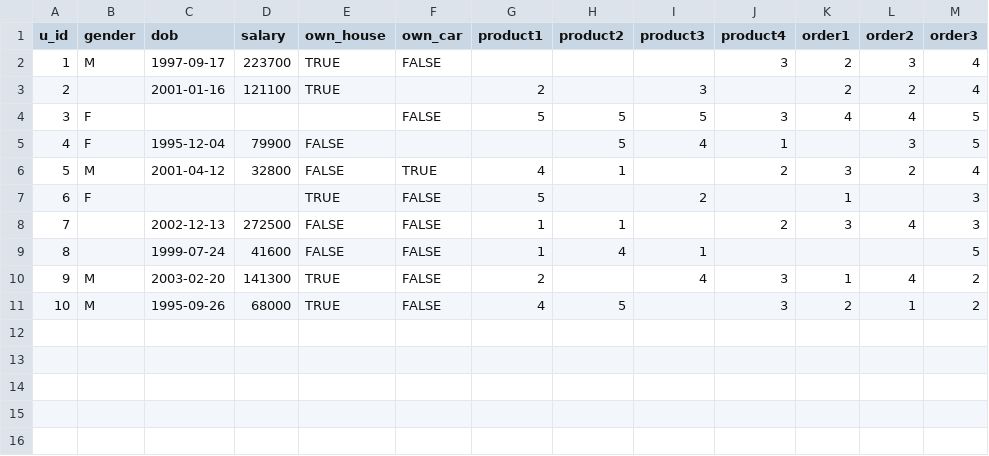
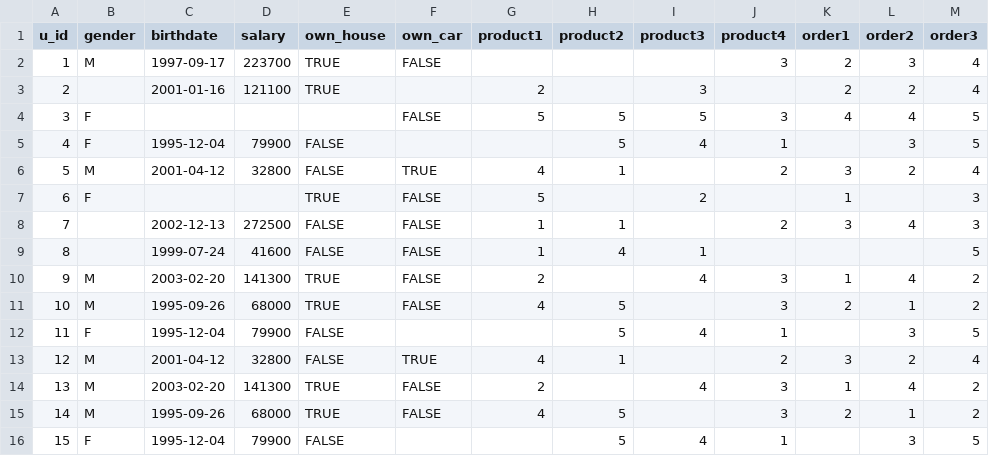
Before and after one commit to mathawanup/learn_dataset, a TSV file: mid_term.tsv, drawn as a sheet.

Commit message:
Update mid_term.tsv

```diff
--- a/mid_term.tsv
+++ b/mid_term.tsv
@@ -1,2 +1,2 @@
-u_id	gender	dob	salary	own_house	own_car	product1	product2	product3	product4	order1	order2	order3
+u_id	gender	birthdate	salary	own_house	own_car	product1	product2	product3	product4	order1	order2	order3
 1	M	1997-09-17	223700	TRUE	FALSE				3	2	3	4
@@ -11 +11,6 @@ u_id	gender	dob	salary	own_house	own_car	product1	product2	product3	product4	ord
 10	M	1995-09-26	68000	TRUE	FALSE	4	5		3	2	1	2
+11	F	1995-12-04	79900	FALSE			5	4	1		3	5
+12	M	2001-04-12	32800	FALSE	TRUE	4	1		2	3	2	4
+13	M	2003-02-20	141300	TRUE	FALSE	2		4	3	1	4	2
+14	M	1995-09-26	68000	TRUE	FALSE	4	5		3	2	1	2
+15	F	1995-12-04	79900	FALSE			5	4	1		3	5
```
